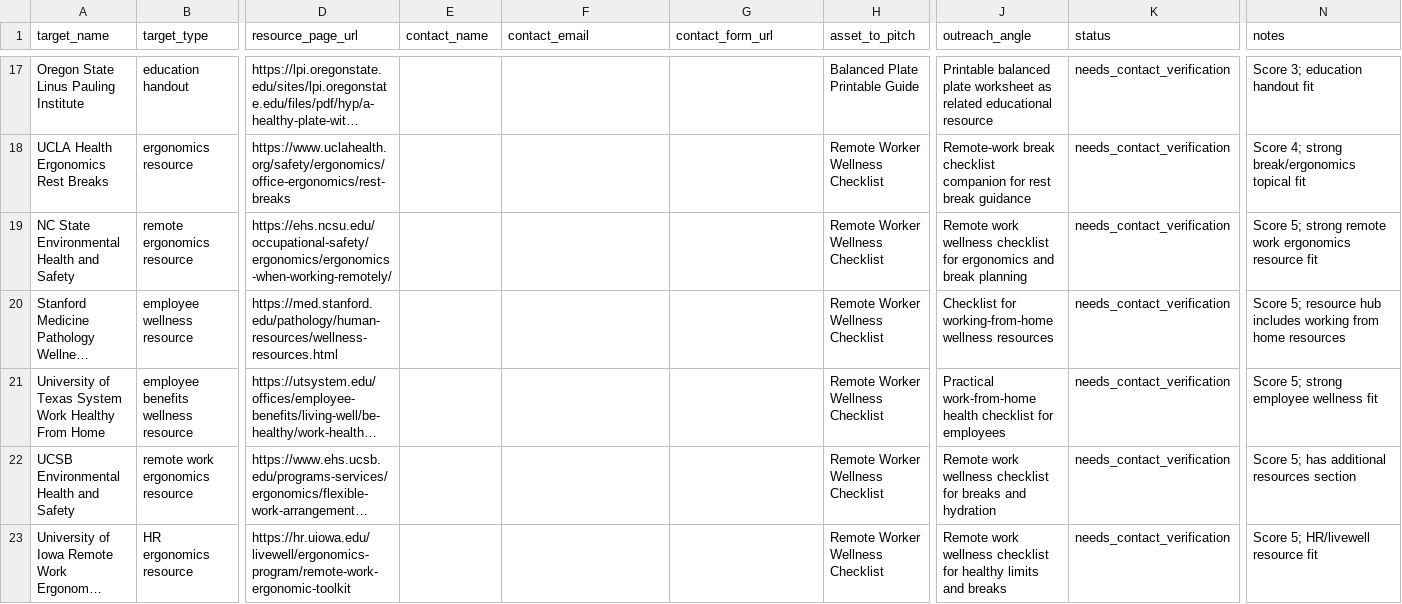
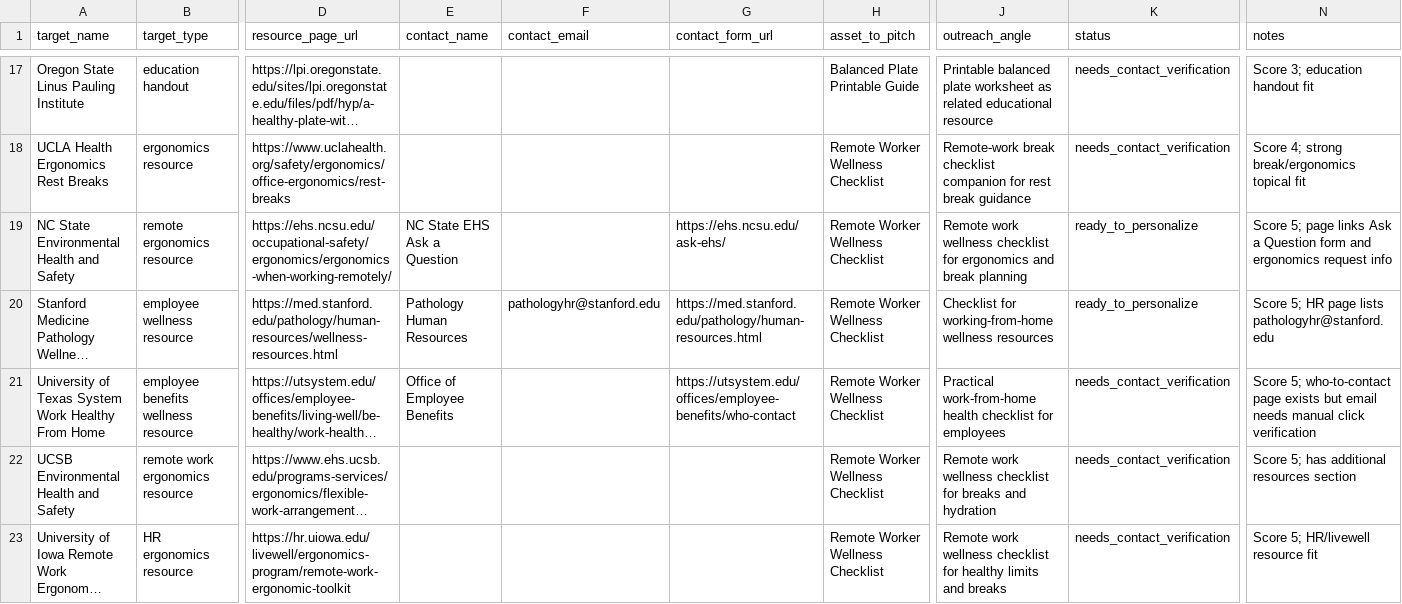
Before and after one commit to naimprince010-ship-it/vitalbloom.blog, a CSV file: content-plan/outreach/vitalbloom-backlink-target-tracker.csv, drawn as a sheet; only a part is shown, gaps mark what is left out; long unchanged cells end in …; the diff covers the shown part only; the diff names each change by its address in the sheet, - before the commit and + after, or states it on an @@ line.

Commit message:
Prepare first outreach email drafts

```diff
--- a/content-plan/outreach/vitalbloom-backlink-target-tracker.csv
+++ b/content-plan/outreach/vitalbloom-backlink-target-tracker.csv
-E19 (contact_name): (empty)
+E19 (contact_name): NC State EHS Ask a Question
-G19 (contact_form_url): (empty)
+G19 (contact_form_url): https://ehs.ncsu.edu/ask-ehs/
-K19:K20 (status): needs_contact_verification
+K19:K20 (status): ready_to_personalize
-N19 (notes): Score 5; strong remote work ergonomics resource fit
+N19 (notes): Score 5; page links Ask a Question form and ergonomics request info
-E20 (contact_name): (empty)
+E20 (contact_name): Pathology Human Resources
-F20 (contact_email): (empty)
+F20 (contact_email): pathologyhr@stanford.edu
-G20 (contact_form_url): (empty)
+G20 (contact_form_url): https://med.stanford.edu/pathology/human-resources.html
-N20 (notes): Score 5; resource hub includes working from home resources
+N20 (notes): Score 5; HR page lists pathologyhr@stanford.edu
-E21 (contact_name): (empty)
+E21 (contact_name): Office of Employee Benefits
-G21 (contact_form_url): (empty)
+G21 (contact_form_url): https://utsystem.edu/offices/employee-benefits/who-contact
-N21 (notes): Score 5; strong employee wellness fit
+N21 (notes): Score 5; who-to-contact page exists but email needs manual click verification
```
Also changed, not shown: 33 edited cells elsewhere in this file, 2 other files.
